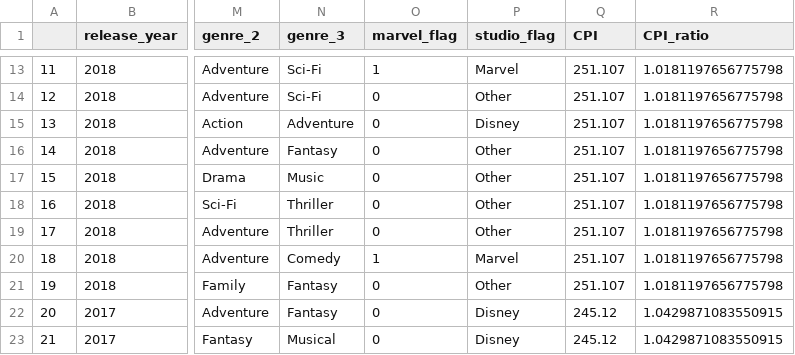
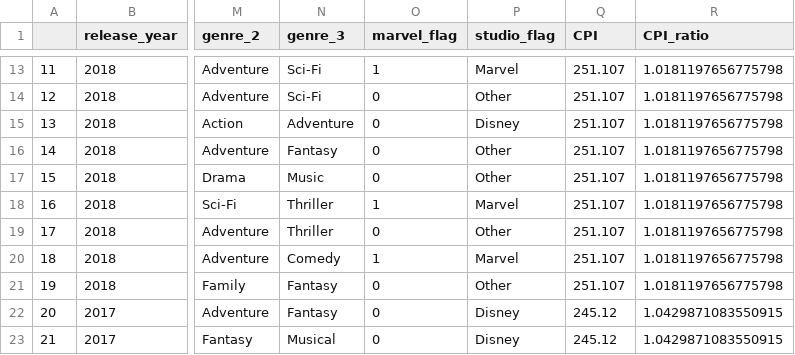
Before and after one commit to logsdond4/Marvel-Movies, a CSV file: Output/Top 10 Movies per Year_cleaned.csv, drawn as a sheet; only a part is shown, gaps mark what is left out; the diff names each change by its address in the sheet, - before the commit and + after, or states it on an @@ line.

```diff
--- a/Output/Top 10 Movies per Year_cleaned.csv
+++ b/Output/Top 10 Movies per Year_cleaned.csv
-O18 (marvel_flag): 0
+O18 (marvel_flag): 1
-P18 (studio_flag): Other
+P18 (studio_flag): Marvel
```
Also changed, not shown: SRC/Top 10 Movies per Year.csv.
